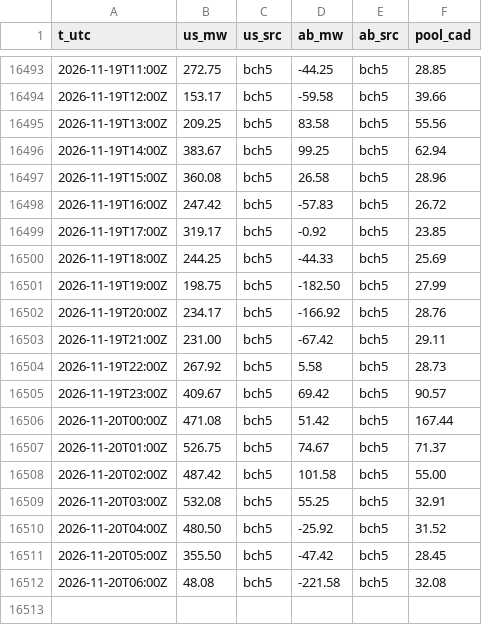
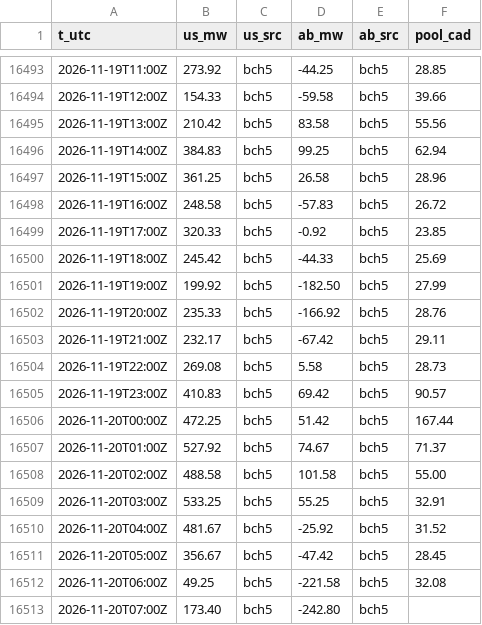
Before and after one commit to warrenboyle/bc-powerflow, a CSV file: docs/hourly.csv, drawn as a sheet; only a part is shown, gaps mark what is left out; the diff covers the shown part only.

```diff
--- a/docs/hourly.csv
+++ b/docs/hourly.csv
@@ -16493,20 +16493,21 @@ t_utc,us_mw,us_src,ab_mw,ab_src,pool_cad
-2026-11-19T11:00Z,272.75,bch5,-44.25,bch5,28.85
-2026-11-19T12:00Z,153.17,bch5,-59.58,bch5,39.66
-2026-11-19T13:00Z,209.25,bch5,83.58,bch5,55.56
-2026-11-19T14:00Z,383.67,bch5,99.25,bch5,62.94
-2026-11-19T15:00Z,360.08,bch5,26.58,bch5,28.96
-2026-11-19T16:00Z,247.42,bch5,-57.83,bch5,26.72
-2026-11-19T17:00Z,319.17,bch5,-0.92,bch5,23.85
-2026-11-19T18:00Z,244.25,bch5,-44.33,bch5,25.69
-2026-11-19T19:00Z,198.75,bch5,-182.50,bch5,27.99
-2026-11-19T20:00Z,234.17,bch5,-166.92,bch5,28.76
-2026-11-19T21:00Z,231.00,bch5,-67.42,bch5,29.11
-2026-11-19T22:00Z,267.92,bch5,5.58,bch5,28.73
-2026-11-19T23:00Z,409.67,bch5,69.42,bch5,90.57
-2026-11-20T00:00Z,471.08,bch5,51.42,bch5,167.44
-2026-11-20T01:00Z,526.75,bch5,74.67,bch5,71.37
-2026-11-20T02:00Z,487.42,bch5,101.58,bch5,55.00
-2026-11-20T03:00Z,532.08,bch5,55.25,bch5,32.91
-2026-11-20T04:00Z,480.50,bch5,-25.92,bch5,31.52
-2026-11-20T05:00Z,355.50,bch5,-47.42,bch5,28.45
-2026-11-20T06:00Z,48.08,bch5,-221.58,bch5,32.08
+2026-11-19T11:00Z,273.92,bch5,-44.25,bch5,28.85
+2026-11-19T12:00Z,154.33,bch5,-59.58,bch5,39.66
+2026-11-19T13:00Z,210.42,bch5,83.58,bch5,55.56
+2026-11-19T14:00Z,384.83,bch5,99.25,bch5,62.94
+2026-11-19T15:00Z,361.25,bch5,26.58,bch5,28.96
+2026-11-19T16:00Z,248.58,bch5,-57.83,bch5,26.72
+2026-11-19T17:00Z,320.33,bch5,-0.92,bch5,23.85
+2026-11-19T18:00Z,245.42,bch5,-44.33,bch5,25.69
+2026-11-19T19:00Z,199.92,bch5,-182.50,bch5,27.99
+2026-11-19T20:00Z,235.33,bch5,-166.92,bch5,28.76
+2026-11-19T21:00Z,232.17,bch5,-67.42,bch5,29.11
+2026-11-19T22:00Z,269.08,bch5,5.58,bch5,28.73
+2026-11-19T23:00Z,410.83,bch5,69.42,bch5,90.57
+2026-11-20T00:00Z,472.25,bch5,51.42,bch5,167.44
+2026-11-20T01:00Z,527.92,bch5,74.67,bch5,71.37
+2026-11-20T02:00Z,488.58,bch5,101.58,bch5,55.00
+2026-11-20T03:00Z,533.25,bch5,55.25,bch5,32.91
+2026-11-20T04:00Z,481.67,bch5,-25.92,bch5,31.52
+2026-11-20T05:00Z,356.67,bch5,-47.42,bch5,28.45
+2026-11-20T06:00Z,49.25,bch5,-221.58,bch5,32.08
+2026-11-20T07:00Z,173.40,bch5,-242.80,bch5,
```
Also changed, not shown: 27 edited cells elsewhere in this file, docs/source_compare.csv, 5 other files.
